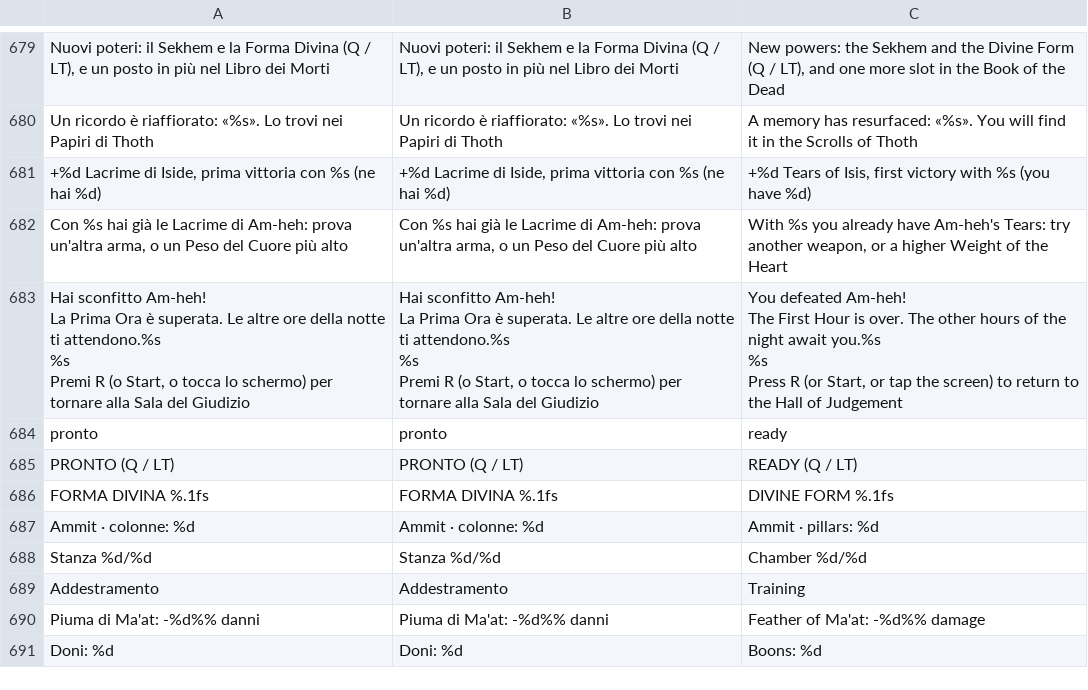
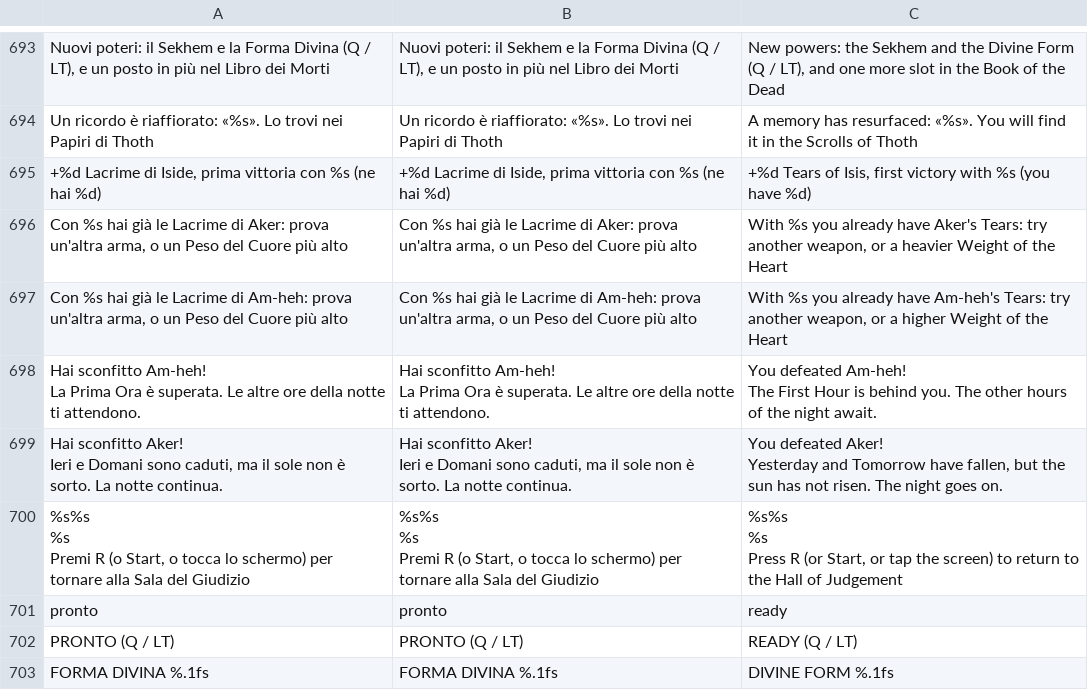
Before and after one commit to GiuseppeValguarnera/Duat, a CSV file: i18n/duat_translations.csv, drawn as a sheet; only a part is shown, gaps mark what is left out; the shorter side is filled out with more unchanged rows; the diff covers the shown part only.

```diff
--- a/i18n/duat_translations.csv
+++ b/i18n/duat_translations.csv
@@ -717,2 +731,6 @@ A memory has resurfaced: «%s». You will find it in the Scrolls of Thoth"
 +%d Tears of Isis, first victory with %s (you have %d)"
+"
+Con %s hai già le Lacrime di Aker: prova un'altra arma, o un Peso del Cuore più alto","
+Con %s hai già le Lacrime di Aker: prova un'altra arma, o un Peso del Cuore più alto","
+With %s you already have Aker's Tears: try another weapon, or a heavier Weight of the Heart"
 "
@@ -721,18 +739,23 @@ Con %s hai già le Lacrime di Am-heh: prova un'altra arma, o un Peso del Cuore p
 With %s you already have Am-heh's Tears: try another weapon, or a higher Weight of the Heart"
-"Hai sconfitto Am-heh!
-La Prima Ora è superata. Le altre ore della notte ti attendono.%s
-
-%s
-
-Premi R (o Start, o tocca lo schermo) per tornare alla Sala del Giudizio","Hai sconfitto Am-heh!
-La Prima Ora è superata. Le altre ore della notte ti attendono.%s
-
-%s
-
-Premi R (o Start, o tocca lo schermo) per tornare alla Sala del Giudizio","You defeated Am-heh!
-The First Hour is over. The other hours of the night await you.%s
-
-%s
-
-Press R (or Start, or tap the screen) to return to the Hall of Judgement"
+"Hai sconfitto Am-heh!
+La Prima Ora è superata. Le altre ore della notte ti attendono.","Hai sconfitto Am-heh!
+La Prima Ora è superata. Le altre ore della notte ti attendono.","You defeated Am-heh!
+The First Hour is behind you. The other hours of the night await."
+"Hai sconfitto Aker!
+Ieri e Domani sono caduti, ma il sole non è sorto. La notte continua.","Hai sconfitto Aker!
+Ieri e Domani sono caduti, ma il sole non è sorto. La notte continua.","You defeated Aker!
+Yesterday and Tomorrow have fallen, but the sun has not risen. The night goes on."
+"%s%s
+
+%s
+
+Premi R (o Start, o tocca lo schermo) per tornare alla Sala del Giudizio","%s%s
+
+%s
+
+Premi R (o Start, o tocca lo schermo) per tornare alla Sala del Giudizio","%s%s
+
+%s
+
+Press R (or Start, or tap the screen) to return to the Hall of Judgement"
 pronto,pronto,ready
```
Also changed, not shown: 23 added rows elsewhere in this file, 23 other files.
